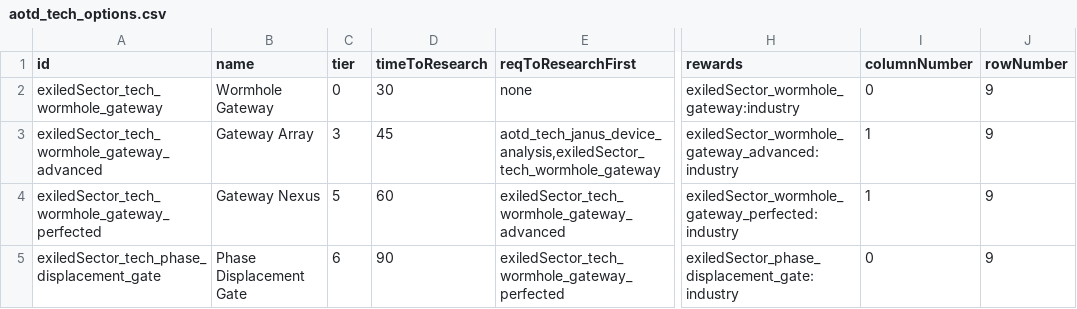
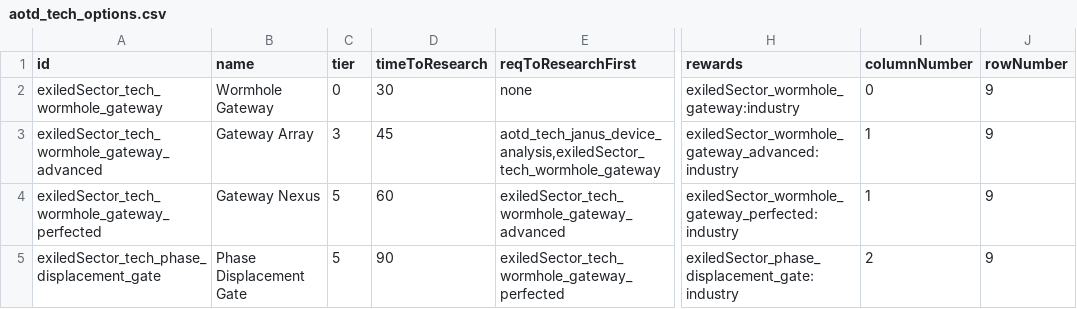
Before and after one commit to ExiledPortals/ExiledSector, a CSV file: data/campaign/aotd_tech_options.csv, drawn as a sheet; only a part is shown, gaps mark what is left out; the diff names each change by its address in the sheet, - before the commit and + after, or states it on an @@ line.

```diff
--- a/data/campaign/aotd_tech_options.csv
+++ b/data/campaign/aotd_tech_options.csv
-C5 (tier): 6
+C5 (tier): 5
-I5 (columnNumber): 0
+I5 (columnNumber): 2
```
Also changed, not shown: 1 other file.
